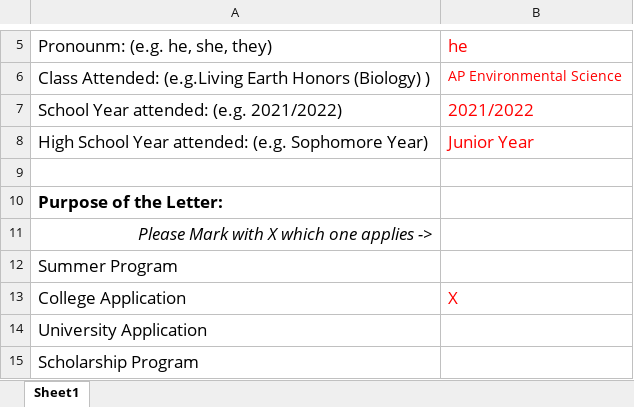
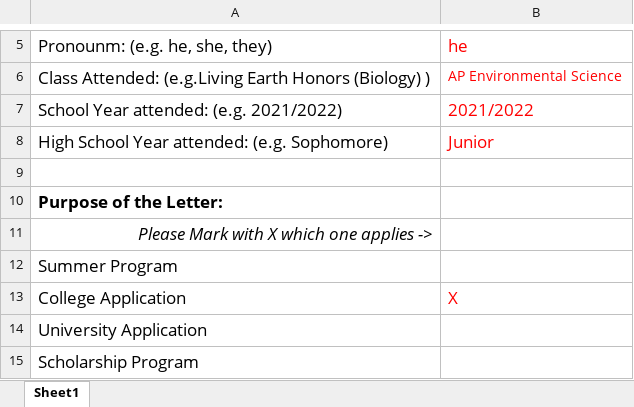
Before and after one commit to claudioasfilho/RecommendationLetter, an Excel workbook: StudentProfile.xlsx, sheet Sheet1, drawn as a sheet; only a part is shown, gaps mark what is left out; values as stored, in another font and other column widths than the file's, no borders; removed rows and columns are numbered as before the commit, all else as after; the diff names each change by its address in the sheet, - before the commit and + after, or states it on an @@ line.

```diff
--- a/StudentProfile.xlsx (sheet Sheet1)
+++ b/StudentProfile.xlsx (sheet Sheet1)
-row 8: High School Year attended: (e.g. Sophomore Year) | Junior Year
+row 8: High School Year attended: (e.g. Sophomore) | Junior
```
Also changed, not shown: 2 other files.
